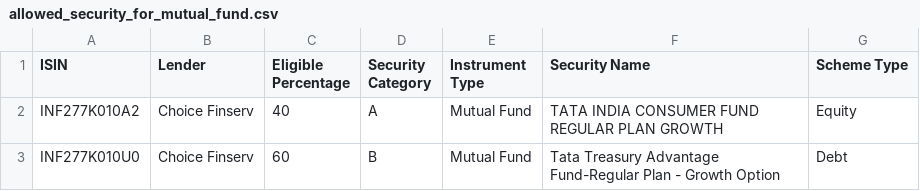
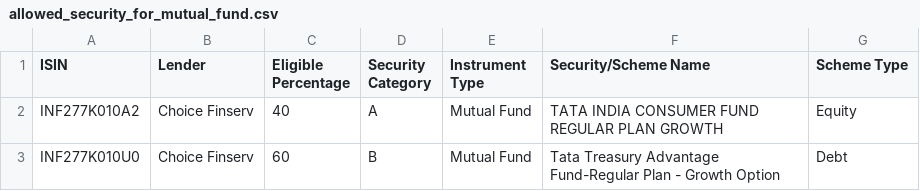
Before and after one commit to harishtanwar4847/choicelms, a CSV file: lms/patches/imports/allowed_security_for_mutual_fund.csv, drawn as a sheet; only a part is shown.

Commit message:
patch fixes

```diff
--- a/lms/patches/imports/allowed_security_for_mutual_fund.csv
+++ b/lms/patches/imports/allowed_security_for_mutual_fund.csv
@@ -1,2 +1,2 @@
-ISIN,Lender,Eligible Percentage,Security Category,Instrument Type,Security Name,Scheme Type
+ISIN,Lender,Eligible Percentage,Security Category,Instrument Type,Security/Scheme Name,Scheme Type
 INF277K010A2,Choice Finserv,40,A,Mutual Fund,TATA INDIA CONSUMER FUND REGULAR PLAN GROWTH,Equity
```
Also changed, not shown: lms/patches/imports/security_for_mutual_fund.csv, 1 other file.
